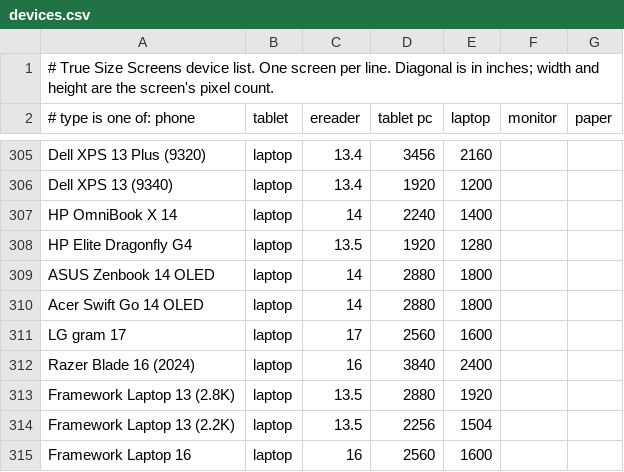
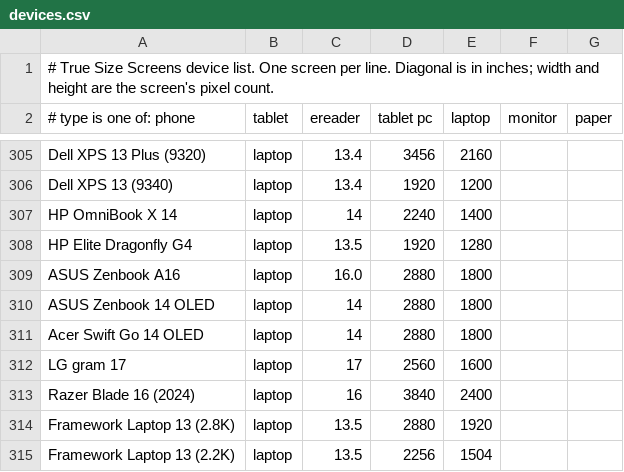
Before and after one commit to didymusmonk/screen-compare, a CSV file: devices.csv, drawn as a sheet; only a part is shown, gaps mark what is left out; the shorter side is filled out with more unchanged rows.

Commit message:
Add ASUS Zenbook A16

```diff
--- a/devices.csv
+++ b/devices.csv
@@ -308,2 +308,3 @@ HP OmniBook X 14,laptop,14,2240,1400
 HP Elite Dragonfly G4,laptop,13.5,1920,1280
+ASUS Zenbook A16,laptop,16.0,2880,1800
 ASUS Zenbook 14 OLED,laptop,14,2880,1800
```
Also changed, not shown: 1 other file.
